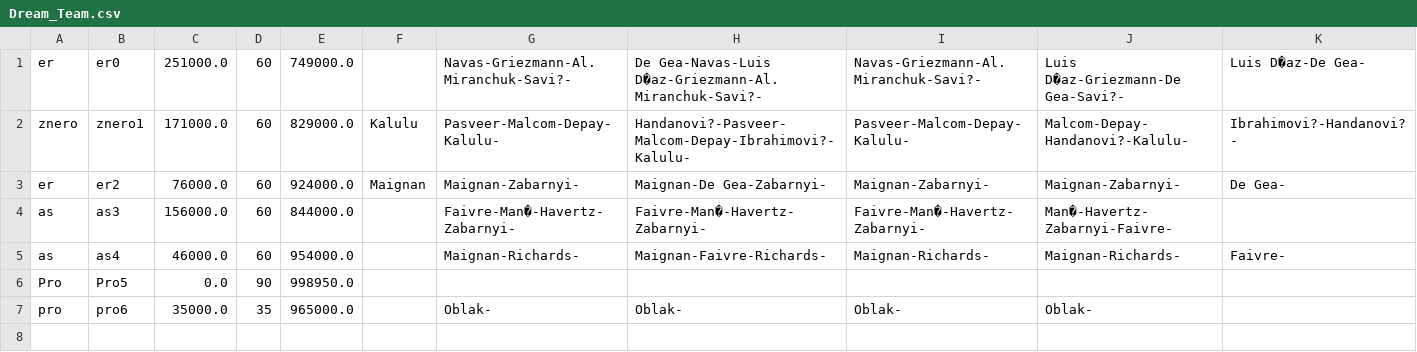
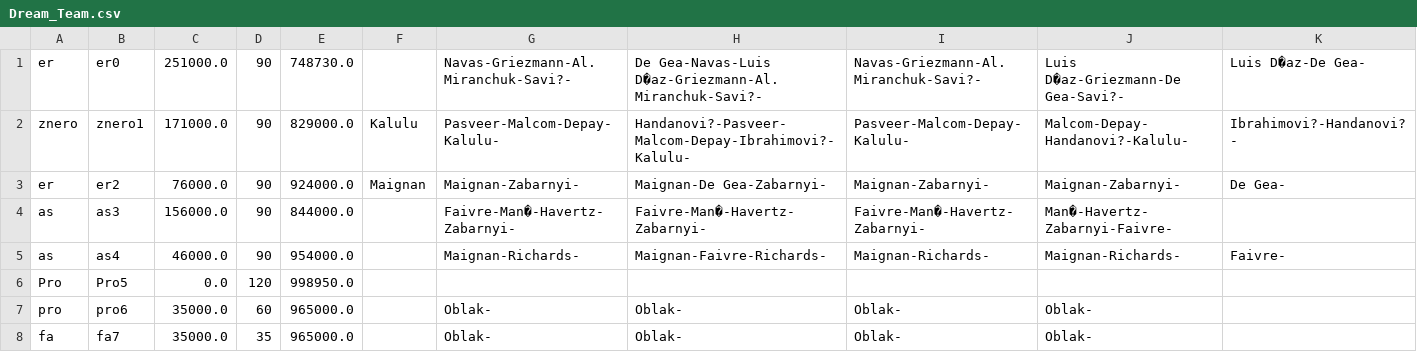
Before and after one commit to Dpoo-2022-20-grupo-20/Proyecto-3, a CSV file: Implementacion/Programa Proy 3/FUBOOOOl/Data/Dream_Team.csv, drawn as a sheet.

```diff
--- a/Implementacion/Programa Proy 3/FUBOOOOl/Data/Dream_Team.csv
+++ b/Implementacion/Programa Proy 3/FUBOOOOl/Data/Dream_Team.csv
@@ -1,7 +1,8 @@
-er,er0,251000.0,60,749000.0, , Navas-Griezmann-Al. Miranchuk-Savi?-, De Gea-Navas-Luis D�az-Griezmann-Al. Miranchuk-Savi?-, Navas-Griezmann-Al. Miranchuk-Savi?-, Luis D�az-Griezmann-De Gea-Savi?-, Luis D�az-De Gea-
-znero,znero1,171000.0,60,829000.0,Kalulu, Pasveer-Malcom-Depay-Kalulu-, Handanovi?-Pasveer-Malcom-Depay-Ibrahimovi?-Kalulu-, Pasveer-Malcom-Depay-Kalulu-, Malcom-Depay-Handanovi?-Kalulu-, Ibrahimovi?-Handanovi?-
-er,er2,76000.0,60,924000.0,Maignan, Maignan-Zabarnyi-, Maignan-De Gea-Zabarnyi-, Maignan-Zabarnyi-, Maignan-Zabarnyi-, De Gea-
-as,as3,156000.0,60,844000.0, , Faivre-Man�-Havertz-Zabarnyi-, Faivre-Man�-Havertz-Zabarnyi-, Faivre-Man�-Havertz-Zabarnyi-, Man�-Havertz-Zabarnyi-Faivre-,
-as,as4,46000.0,60,954000.0, , Maignan-Richards-, Maignan-Faivre-Richards-, Maignan-Richards-, Maignan-Richards-, Faivre-
-Pro,Pro5,0.0,90,998950.0, , , , , ,
-pro,pro6,35000.0,35,965000.0, , Oblak-, Oblak-, Oblak-, Oblak-,
+er,er0,251000.0,90,748730.0, , Navas-Griezmann-Al. Miranchuk-Savi?-, De Gea-Navas-Luis D�az-Griezmann-Al. Miranchuk-Savi?-, Navas-Griezmann-Al. Miranchuk-Savi?-, Luis D�az-Griezmann-De Gea-Savi?-, Luis D�az-De Gea-
+znero,znero1,171000.0,90,829000.0,Kalulu, Pasveer-Malcom-Depay-Kalulu-, Handanovi?-Pasveer-Malcom-Depay-Ibrahimovi?-Kalulu-, Pasveer-Malcom-Depay-Kalulu-, Malcom-Depay-Handanovi?-Kalulu-, Ibrahimovi?-Handanovi?-
+er,er2,76000.0,90,924000.0,Maignan, Maignan-Zabarnyi-, Maignan-De Gea-Zabarnyi-, Maignan-Zabarnyi-, Maignan-Zabarnyi-, De Gea-
+as,as3,156000.0,90,844000.0, , Faivre-Man�-Havertz-Zabarnyi-, Faivre-Man�-Havertz-Zabarnyi-, Faivre-Man�-Havertz-Zabarnyi-, Man�-Havertz-Zabarnyi-Faivre-,
+as,as4,46000.0,90,954000.0, , Maignan-Richards-, Maignan-Faivre-Richards-, Maignan-Richards-, Maignan-Richards-, Faivre-
+Pro,Pro5,0.0,120,998950.0, , , , , ,
+pro,pro6,35000.0,60,965000.0, , Oblak-, Oblak-, Oblak-, Oblak-,
+fa,fa7,35000.0,35,965000.0, , Oblak-, Oblak-, Oblak-, Oblak-,
```
Also changed, not shown: Implementacion/Programa Proy 3/FUBOOOOl/Data/Player_act.csv, 9 other files.
